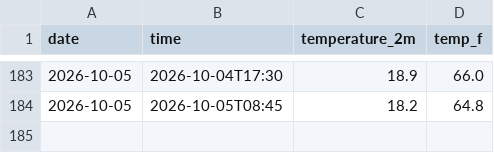
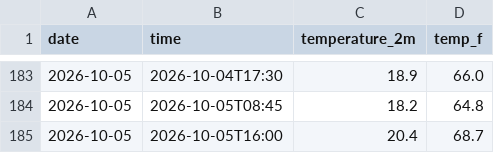
Before and after one commit to emilywang0619-blip/Weather-Tracker, a CSV file: daily_log.csv, drawn as a sheet; only a part is shown, gaps mark what is left out; the diff names each change by its address in the sheet, - before the commit and + after, or states it on an @@ line.

```diff
--- a/daily_log.csv
+++ b/daily_log.csv
+row 185: 2026-10-05 | 2026-10-05T16:00 | 20.4 | 68.7
```
Also changed, not shown: 1 other file.
